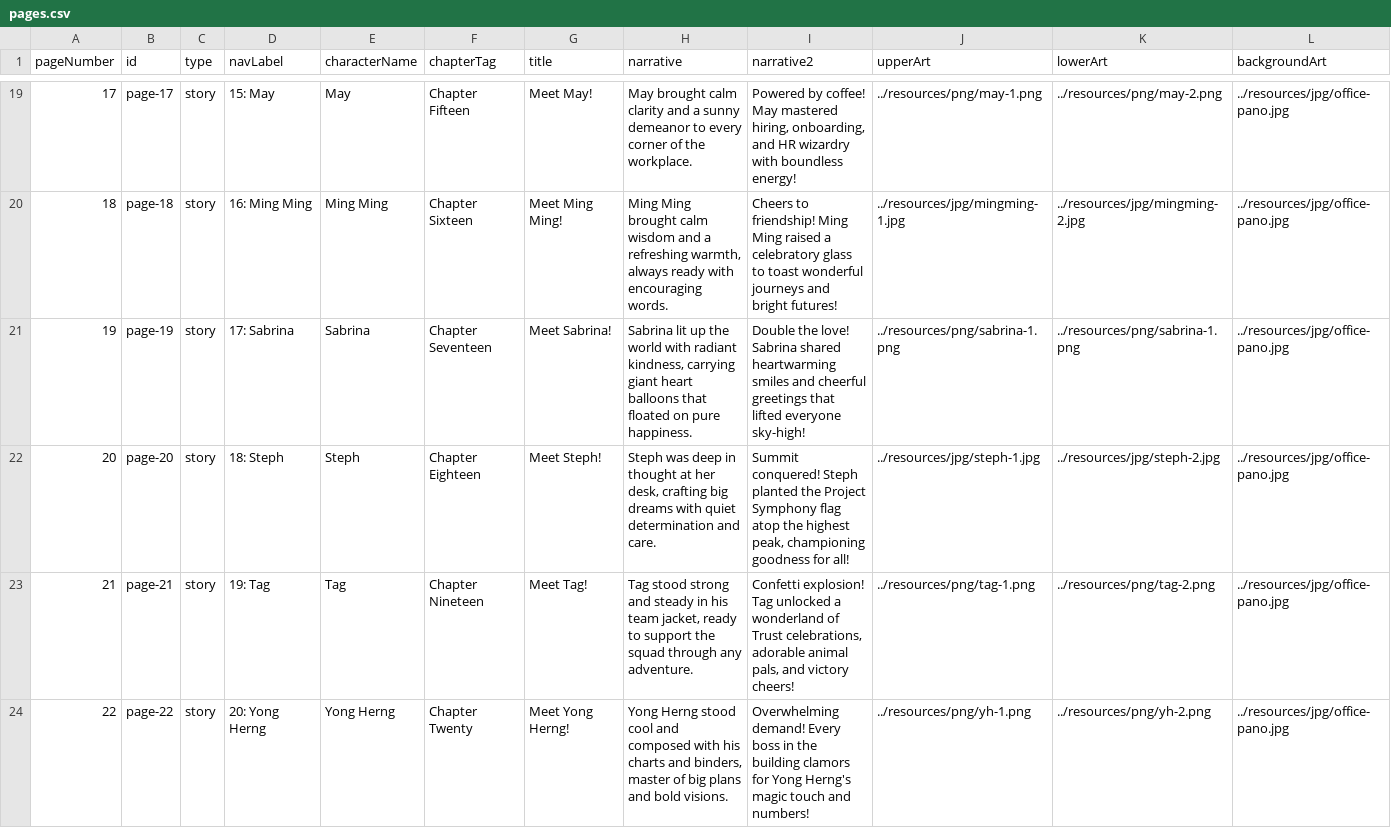
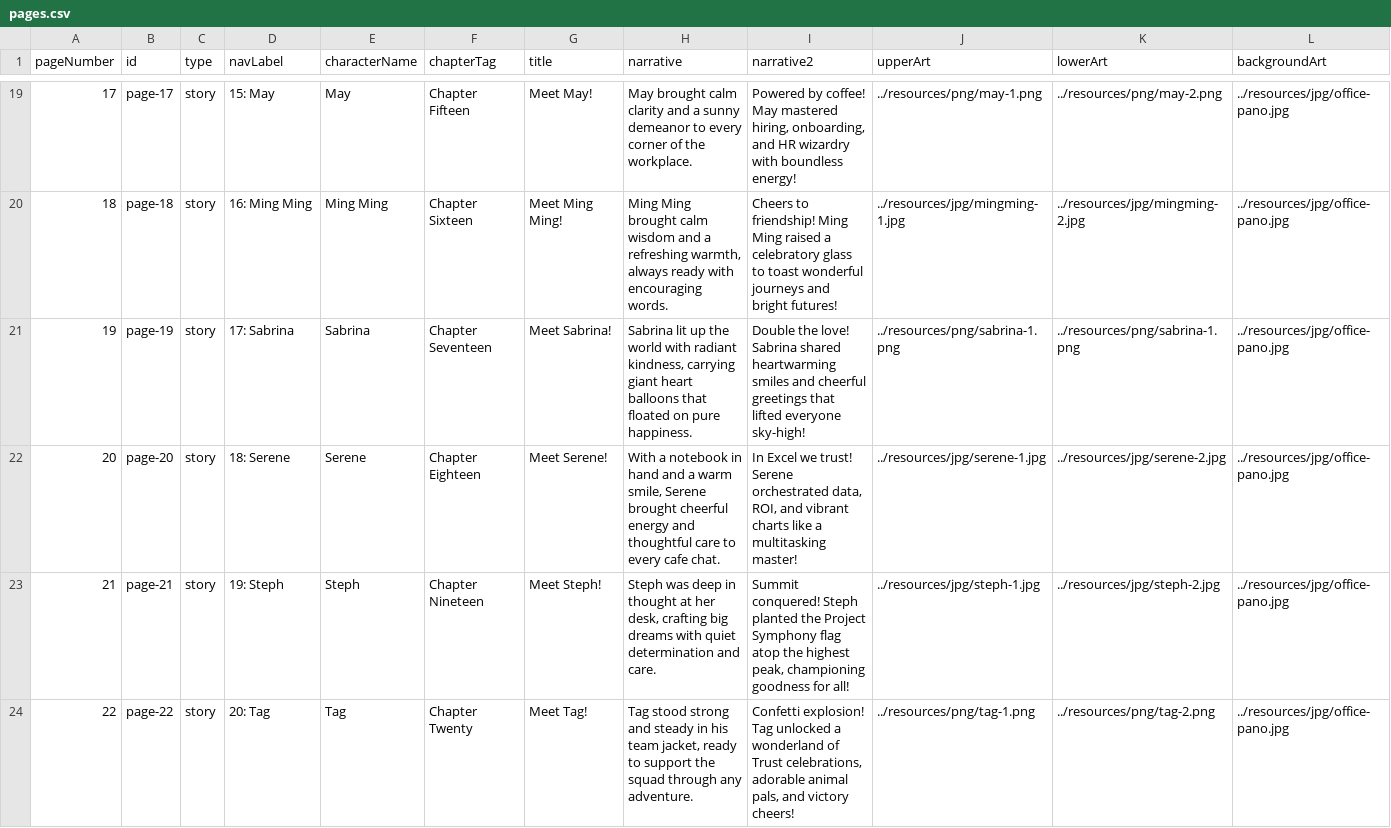
Before and after one commit to liangleslie/interactive-flipbook-private, a CSV file: resources/pages.csv, drawn as a sheet; only a part is shown, gaps mark what is left out; the diff covers the shown part only; the diff names each change by its address in the sheet, - before the commit and + after, or states it on an @@ line.

Commit message:
feat(resources): add Serene and Wei Hin story pages and update content
Update the story content and assets by adding new character pages for
Serene and Wei Hin. This includes updating the storyboard JSON and
pages CSV to reflect new narrative text, character names, and image
references.

- Add Serene and Wei Hin story pages to `story-board.json` and `pages.csv`
- Update Sya and Kirill narratives in `story-board.json`
- Add/update character assets in `resources/jpg/`
- Adjust page numbering and IDs in `story-board.json`

```diff
--- a/resources/pages.csv
+++ b/resources/pages.csv
-D22 (navLabel): 18: Steph
+D22 (navLabel): 18: Serene
-E22 (characterName): Steph
+E22 (characterName): Serene
-G22 (title): Meet Steph!
+G22 (title): Meet Serene!
-H22 (narrative): Steph was deep in thought at her desk, crafting big dreams with quiet determination and care.
+H22 (narrative): With a notebook in hand and a warm smile, Serene brought cheerful energy and thoughtful care to every cafe chat.
-I22 (narrative2): Summit conquered! Steph planted the Project Symphony flag atop the highest peak, championing goodness for all!
+I22 (narrative2): In Excel we trust! Serene orchestrated data, ROI, and vibrant charts like a multitasking master!
-J22 (upperArt): ../resources/jpg/steph-1.jpg
+J22 (upperArt): ../resources/jpg/serene-1.jpg
-K22 (lowerArt): ../resources/jpg/steph-2.jpg
+K22 (lowerArt): ../resources/jpg/serene-2.jpg
-D23 (navLabel): 19: Tag
+D23 (navLabel): 19: Steph
-E23 (characterName): Tag
+E23 (characterName): Steph
-G23 (title): Meet Tag!
+G23 (title): Meet Steph!
-H23 (narrative): Tag stood strong and steady in his team jacket, ready to support the squad through any adventure.
+H23 (narrative): Steph was deep in thought at her desk, crafting big dreams with quiet determination and care.
-I23 (narrative2): Confetti explosion! Tag unlocked a wonderland of Trust celebrations, adorable animal pals, and victory cheers!
+I23 (narrative2): Summit conquered! Steph planted the Project Symphony flag atop the highest peak, championing goodness for all!
-J23 (upperArt): ../resources/png/tag-1.png
+J23 (upperArt): ../resources/jpg/steph-1.jpg
-K23 (lowerArt): ../resources/png/tag-2.png
+K23 (lowerArt): ../resources/jpg/steph-2.jpg
-D24 (navLabel): 20: Yong Herng
+D24 (navLabel): 20: Tag
-E24 (characterName): Yong Herng
+E24 (characterName): Tag
-G24 (title): Meet Yong Herng!
+G24 (title): Meet Tag!
-H24 (narrative): Yong Herng stood cool and composed with his charts and binders, master of big plans and bold visions.
+H24 (narrative): Tag stood strong and steady in his team jacket, ready to support the squad through any adventure.
-I24 (narrative2): Overwhelming demand! Every boss in the building clamors for Yong Herng's magic touch and numbers!
+I24 (narrative2): Confetti explosion! Tag unlocked a wonderland of Trust celebrations, adorable animal pals, and victory cheers!
-J24 (upperArt): ../resources/png/yh-1.png
+J24 (upperArt): ../resources/png/tag-1.png
-K24 (lowerArt): ../resources/png/yh-2.png
+K24 (lowerArt): ../resources/png/tag-2.png
```
Also changed, not shown: 2 added rows, 4 edited cells and row numbers in column A elsewhere in this file, 5 other files.
